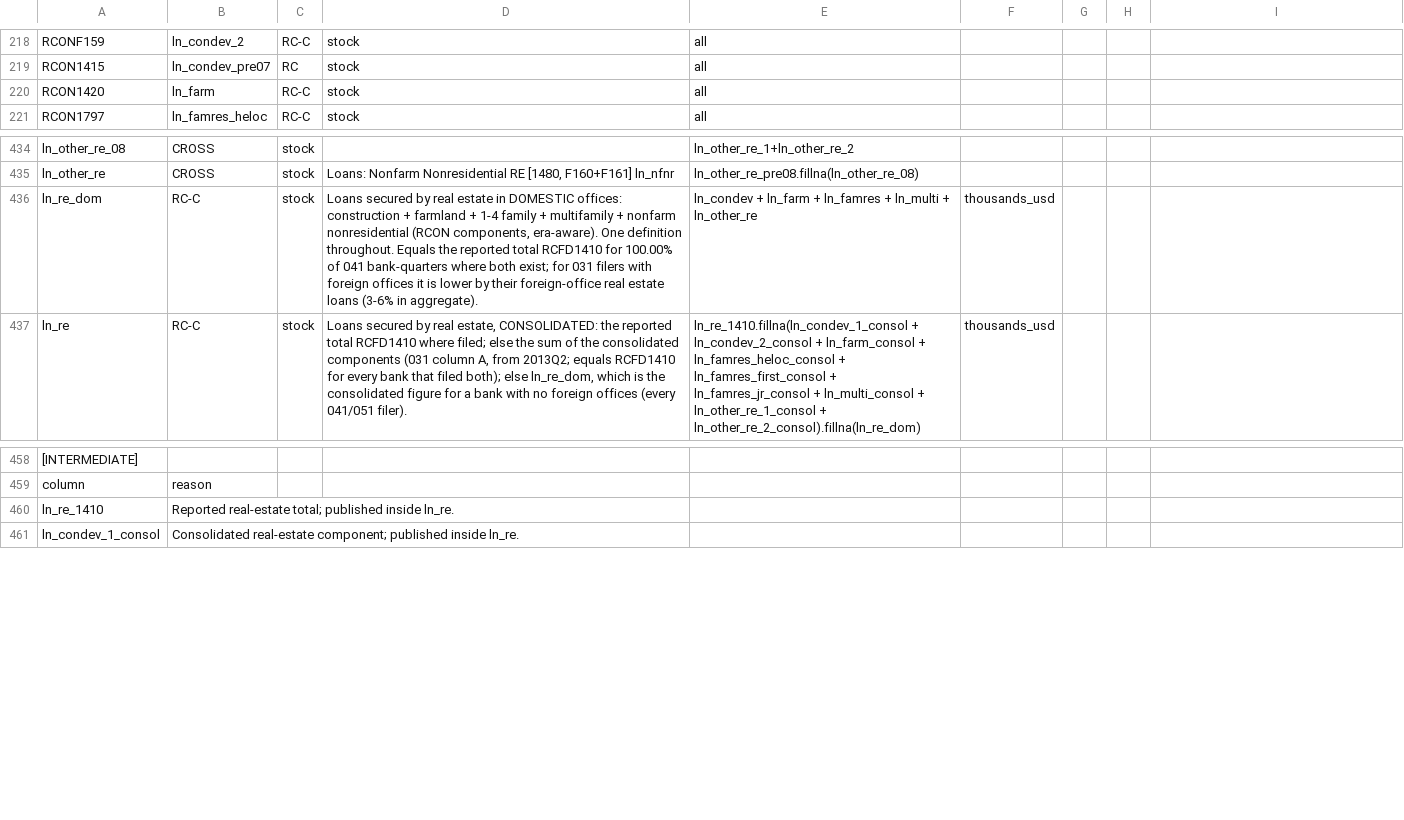
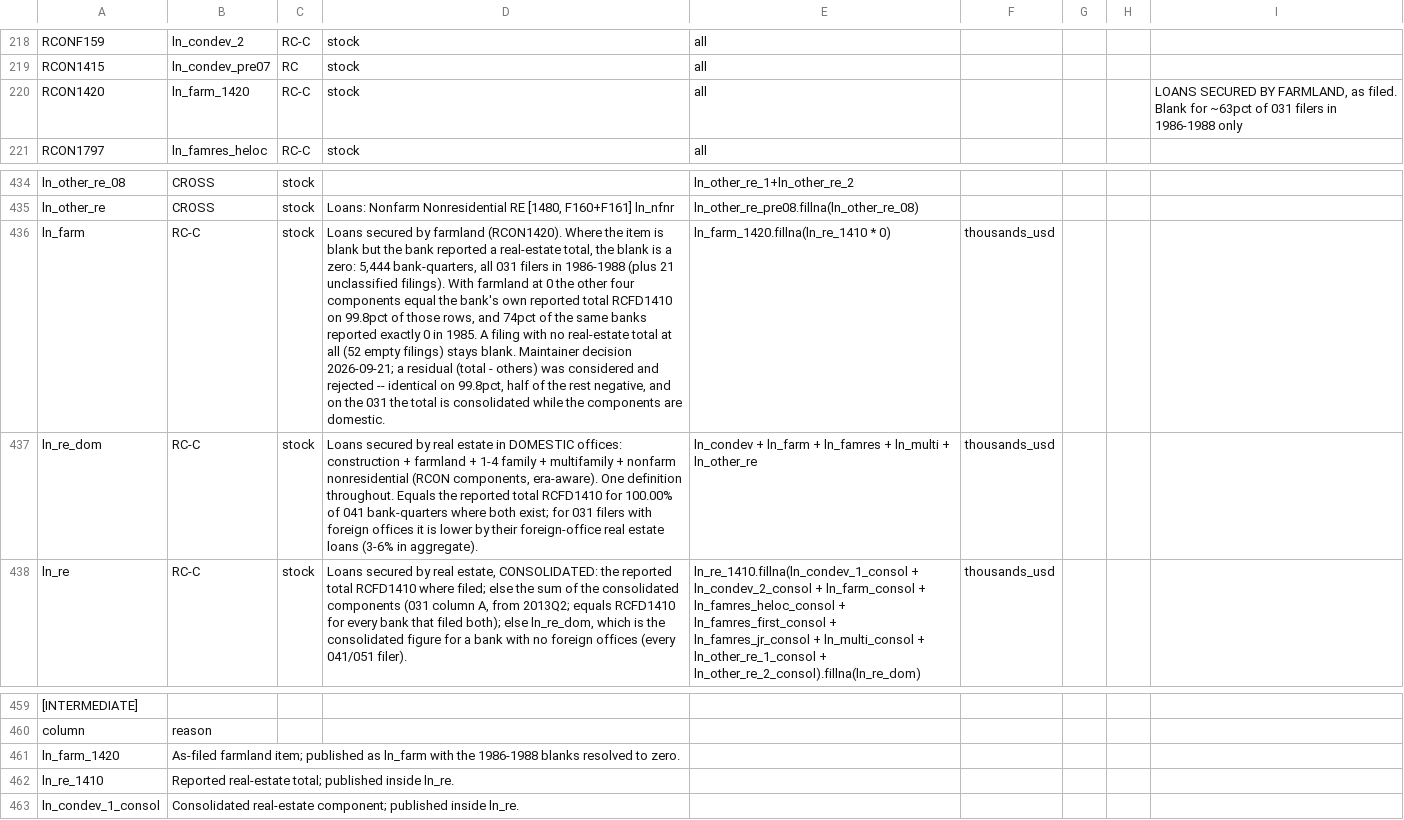
Before and after one commit to mplosser/bankpanel, a CSV file: configs/assets.csv, drawn as a sheet; only a part is shown, gaps mark what is left out; the diff names each change by its address in the sheet, - before the commit and + after, or states it on an @@ line.

```diff
--- a/configs/assets.csv
+++ b/configs/assets.csv
-B220: ln_farm
+B220: ln_farm_1420
-I220: (empty)
+I220: LOANS SECURED BY FARMLAND, as filed. Blank for ~63pct of 031 filers in 1986-1988 only
+row 436: ln_farm | RC-C | stock | Loans secured by farmland (RCON1420). Where the item is blank but the bank reported a real-estate total, the blank is a zero: 5,444 bank-quarters, all 031 filers in 1986-1988 (plus 21 unclassified filings). With farmland at 0 the other four components equal the bank's own reported total RCFD1410 on 99.8pct of those rows, and 74pct of the same banks reported exactly 0 in 1985. A filing with no real-estate total at all (52 empty filings) stays blank. Maintainer decision 2026-09-21; a residual (total - others) was considered and rejected -- identical on 99.8pct, half of the rest negative, and on the 031 the total is consolidated while the components are domestic. | ln_farm_1420.fillna(ln_re_1410 * 0) | thousands_usd
+row 461: ln_farm_1420 | As-filed farmland item; published as ln_farm with the 1986-1988 blanks resolved to zero.
```
Also changed, not shown: configs/coverage_expected.csv.
